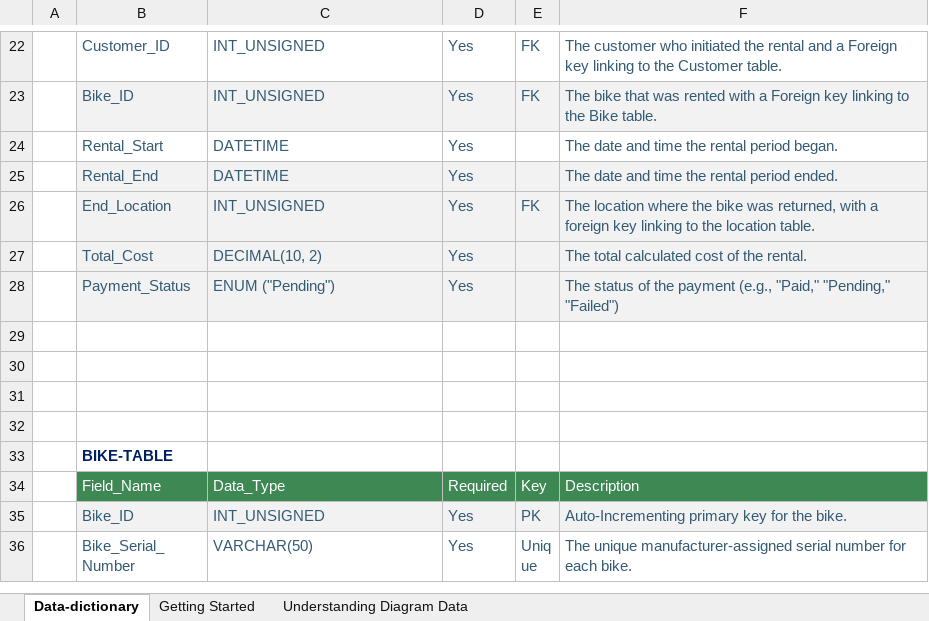
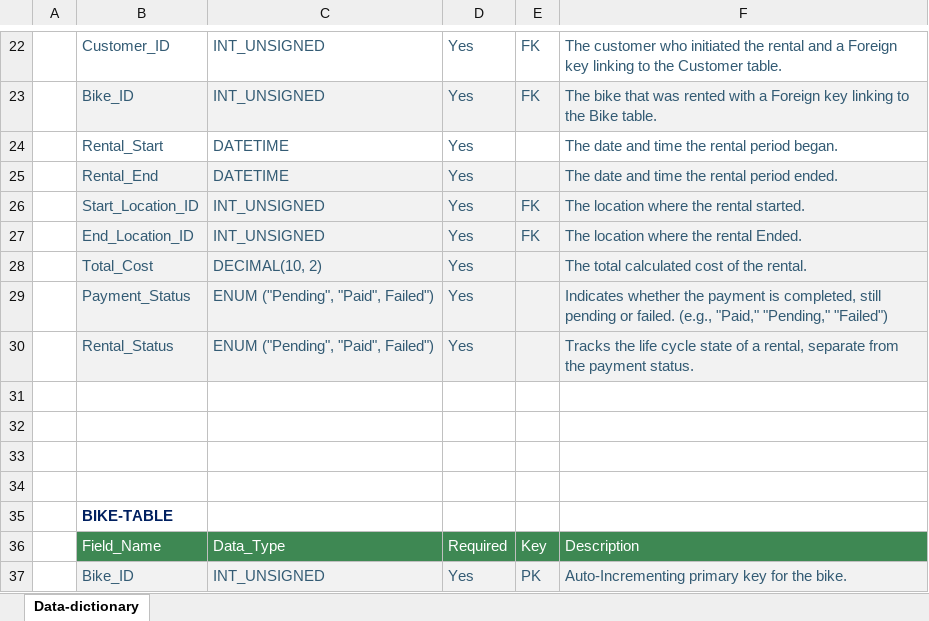
Before and after one commit to Robotics1025/DBMS-Group_C, an Excel workbook: Documentation/Data_Dictionary(Bike-Rental DBMS).xlsx, sheet Data-dictionary, drawn as a sheet; only a part is shown, gaps mark what is left out; the shorter side is filled out with more unchanged rows; values as stored, in another font and other column widths than the file's, no borders; charts and pictures and table styles not drawn; addresses are those after the commit; the diff names each change by its address in the sheet, - before the commit and + after, or states it on an @@ line.

```diff
--- a/Documentation/Data_Dictionary(Bike-Rental DBMS).xlsx (sheet Data-dictionary)
+++ b/Documentation/Data_Dictionary(Bike-Rental DBMS).xlsx (sheet Data-dictionary)
-sheet tab: Getting Started
-sheet tab: Understanding Diagram Data
+row 26:  | Start_Location_ID | INT_UNSIGNED | Yes | FK | The location where the rental started.
-B27: End_Location
+B27: End_Location_ID
-F27: …where the bike was returned, with a foreign key linking to the location table.
+F27: …where the rental Ended.
-C29: ENUM ("Pending")
+C29: ENUM ("Pending", "Paid", Failed")
-F29: The status of the payment (e.g., "Paid,"…
+F29: Indicates whether the payment is completed, still pending or failed. (e.g., "Paid,"…
+row 30:  | Rental_Status | ENUM ("Pending", "Paid", Failed") | Yes |  | Tracks the life cycle state of a rental, separate from the payment status.
```
Also changed, not shown: charts or pictures, 21 other files.
